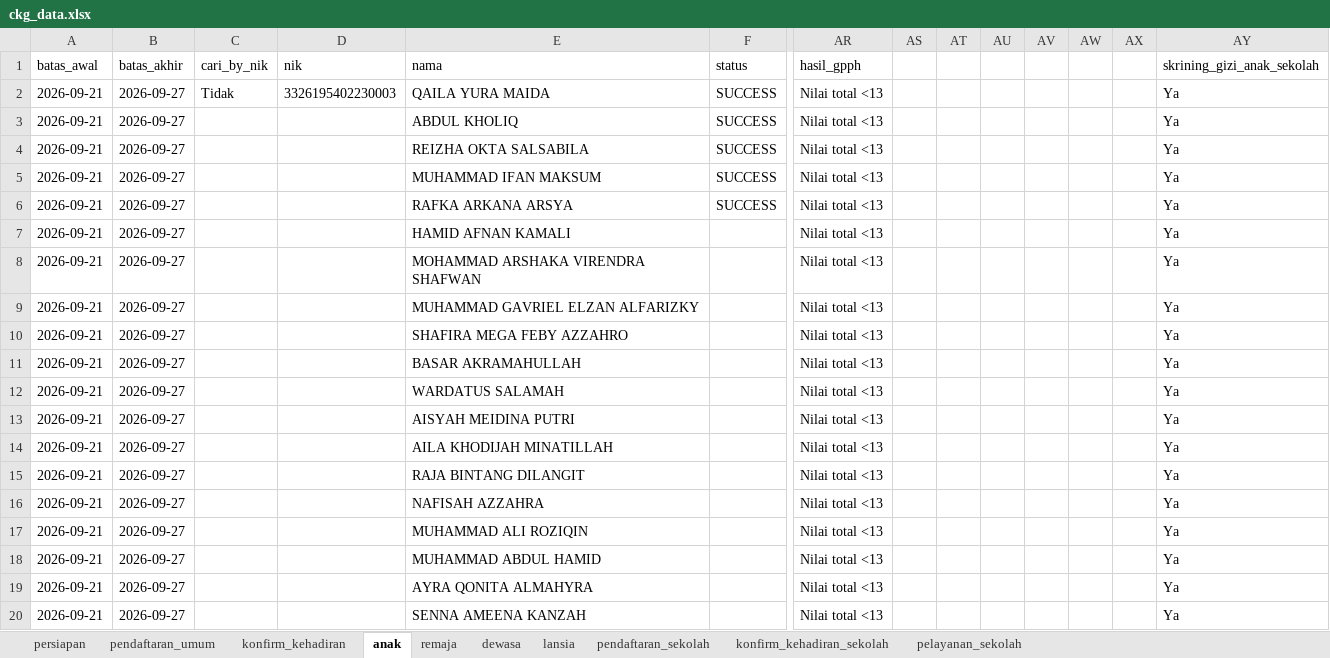
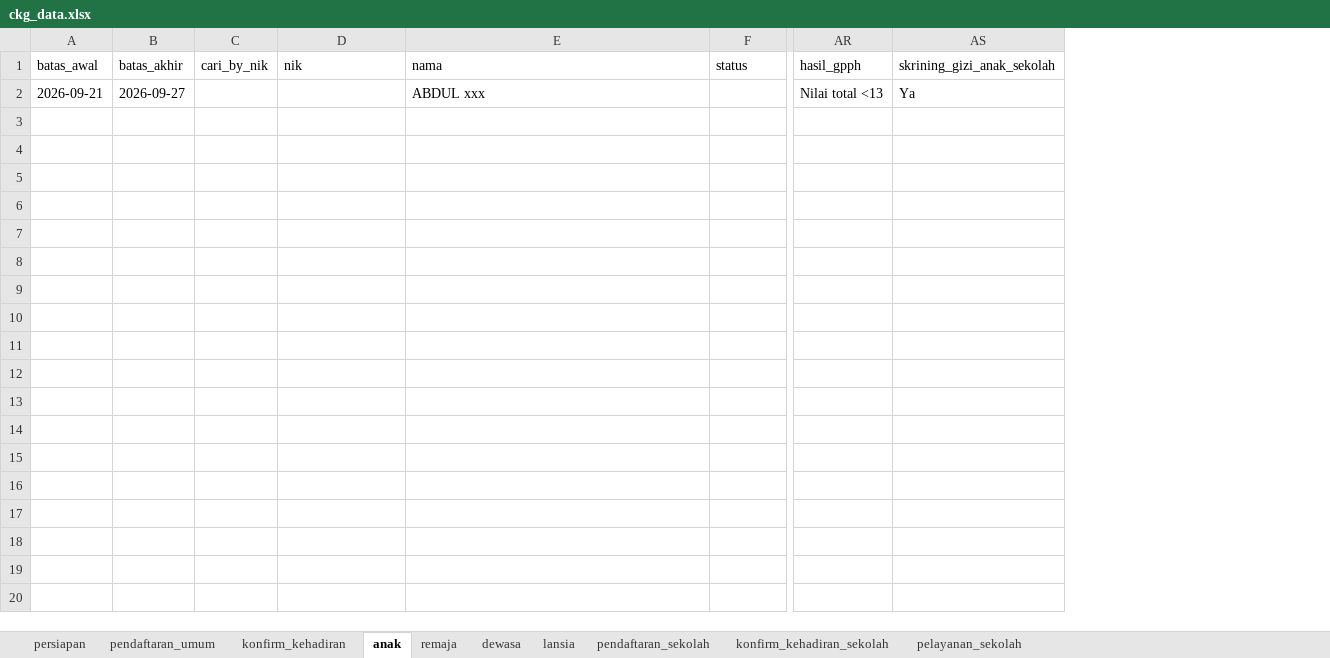
Before and after one commit to stywn93/ckg-helper, an Excel workbook: dataset/ckg_data.xlsx, sheet anak, drawn as a sheet; only a part is shown, gaps mark what is left out; values as stored, in another font and other column widths than the file's, no borders; removed rows and columns are numbered as before the commit, all else as after; rows hold the shown columns only; the diff covers the shown part only; the diff names each change by its address in the sheet, - before the commit and + after, or states it on an @@ line.

```diff
--- a/dataset/ckg_data.xlsx (sheet anak)
+++ b/dataset/ckg_data.xlsx (sheet anak)
-column AS, empty
-column AT, empty
-column AU, empty
-column AV, empty
-column AW, empty
-column AX, empty
-row 2: 2026-09-21 | 2026-09-27 | Tidak | 3326195402230003 | QAILA YURA MAIDA | SUCCESS | Nilai total <13 |  |  |  |  |  |  | Ya
-row 3: 2026-09-21 | 2026-09-27 |  |  | ABDUL KHOLIQ | SUCCESS | Nilai total <13 |  |  |  |  |  |  | Ya
-row 4: 2026-09-21 | 2026-09-27 |  |  | REIZHA OKTA SALSABILA | SUCCESS | Nilai total <13 |  |  |  |  |  |  | Ya
-row 5: 2026-09-21 | 2026-09-27 |  |  | MUHAMMAD IFAN MAKSUM | SUCCESS | Nilai total <13 |  |  |  |  |  |  | Ya
-row 6: 2026-09-21 | 2026-09-27 |  |  | RAFKA ARKANA ARSYA | SUCCESS | Nilai total <13 |  |  |  |  |  |  | Ya
-row 7: 2026-09-21 | 2026-09-27 |  |  | HAMID AFNAN KAMALI |  | Nilai total <13 |  |  |  |  |  |  | Ya
-row 8: 2026-09-21 | 2026-09-27 |  |  | MOHAMMAD ARSHAKA VIRENDRA SHAFWAN |  | Nilai total <13 |  |  |  |  |  |  | Ya
-row 9: 2026-09-21 | 2026-09-27 |  |  | MUHAMMAD GAVRIEL ELZAN ALFARIZKY |  | Nilai total <13 |  |  |  |  |  |  | Ya
-row 10: 2026-09-21 | 2026-09-27 |  |  | SHAFIRA MEGA FEBY AZZAHRO |  | Nilai total <13 |  |  |  |  |  |  | Ya
-row 11: 2026-09-21 | 2026-09-27 |  |  | BASAR AKRAMAHULLAH |  | Nilai total <13 |  |  |  |  |  |  | Ya
-row 12: 2026-09-21 | 2026-09-27 |  |  | WARDATUS SALAMAH |  | Nilai total <13 |  |  |  |  |  |  | Ya
-row 13: 2026-09-21 | 2026-09-27 |  |  | AISYAH MEIDINA PUTRI |  | Nilai total <13 |  |  |  |  |  |  | Ya
-row 14: 2026-09-21 | 2026-09-27 |  |  | AILA KHODIJAH MINATILLAH |  | Nilai total <13 |  |  |  |  |  |  | Ya
-row 15: 2026-09-21 | 2026-09-27 |  |  | RAJA BINTANG DILANGIT |  | Nilai total <13 |  |  |  |  |  |  | Ya
-row 16: 2026-09-21 | 2026-09-27 |  |  | NAFISAH AZZAHRA |  | Nilai total <13 |  |  |  |  |  |  | Ya
-row 17: 2026-09-21 | 2026-09-27 |  |  | MUHAMMAD ALI ROZIQIN |  | Nilai total <13 |  |  |  |  |  |  | Ya
-E2 (nama): MUHAMMAD ABDUL HAMID
+E2 (nama): ABDUL xxx
-row 19: 2026-09-21 | 2026-09-27 |  |  | AYRA QONITA ALMAHYRA |  | Nilai total <13 |  |  |  |  |  |  | Ya
-row 20: 2026-09-21 | 2026-09-27 |  |  | SENNA AMEENA KANZAH |  | Nilai total <13 |  |  |  |  |  |  | Ya
```
Also changed, not shown: 12 removed rows elsewhere in this sheet, sheet dewasa, sheet pendaftaran_umum, sheet lansia, sheet remaja, sheet konfirm_kehadiran, sheet pendaftaran_sekolah, 2 more sheets, dataset/sumber.xlsx.
